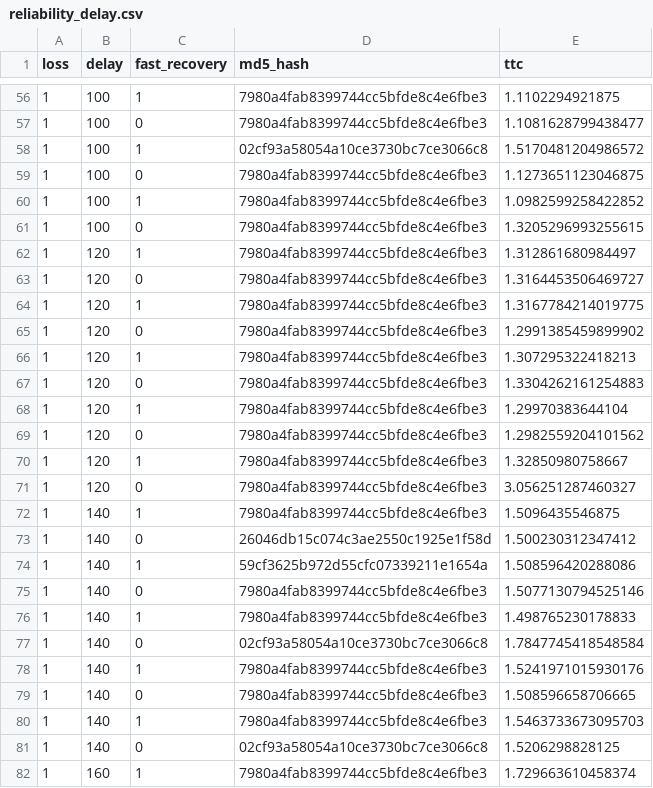
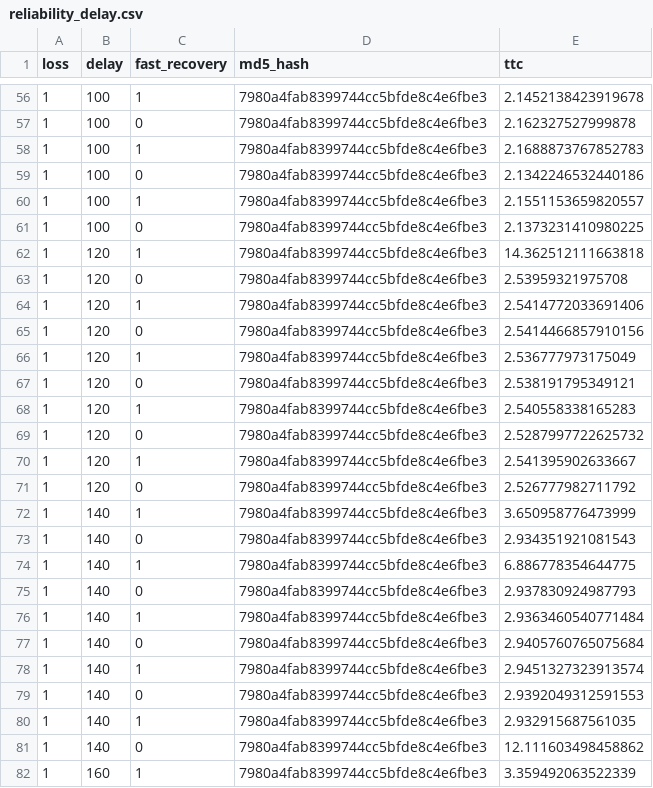
Before and after one commit to jahnabiroy/TCP-like-UDP, a CSV file: reliability_delay.csv, drawn as a sheet; only a part is shown, gaps mark what is left out; the diff covers the shown part only.

```diff
--- a/reliability_delay.csv
+++ b/reliability_delay.csv
@@ -56,27 +56,27 @@ loss,delay,fast_recovery,md5_hash,ttc
-1,100,1,7980a4fab8399744cc5bfde8c4e6fbe3,1.1102294921875
-1,100,0,7980a4fab8399744cc5bfde8c4e6fbe3,1.1081628799438477
-1,100,1,02cf93a58054a10ce3730bc7ce3066c8,1.5170481204986572
-1,100,0,7980a4fab8399744cc5bfde8c4e6fbe3,1.1273651123046875
-1,100,1,7980a4fab8399744cc5bfde8c4e6fbe3,1.0982599258422852
-1,100,0,7980a4fab8399744cc5bfde8c4e6fbe3,1.3205296993255615
-1,120,1,7980a4fab8399744cc5bfde8c4e6fbe3,1.312861680984497
-1,120,0,7980a4fab8399744cc5bfde8c4e6fbe3,1.3164453506469727
-1,120,1,7980a4fab8399744cc5bfde8c4e6fbe3,1.3167784214019775
-1,120,0,7980a4fab8399744cc5bfde8c4e6fbe3,1.2991385459899902
-1,120,1,7980a4fab8399744cc5bfde8c4e6fbe3,1.307295322418213
-1,120,0,7980a4fab8399744cc5bfde8c4e6fbe3,1.3304262161254883
-1,120,1,7980a4fab8399744cc5bfde8c4e6fbe3,1.29970383644104
-1,120,0,7980a4fab8399744cc5bfde8c4e6fbe3,1.2982559204101562
-1,120,1,7980a4fab8399744cc5bfde8c4e6fbe3,1.32850980758667
-1,120,0,7980a4fab8399744cc5bfde8c4e6fbe3,3.056251287460327
-1,140,1,7980a4fab8399744cc5bfde8c4e6fbe3,1.5096435546875
-1,140,0,26046db15c074c3ae2550c1925e1f58d,1.500230312347412
-1,140,1,59cf3625b972d55cfc07339211e1654a,1.508596420288086
-1,140,0,7980a4fab8399744cc5bfde8c4e6fbe3,1.5077130794525146
-1,140,1,7980a4fab8399744cc5bfde8c4e6fbe3,1.498765230178833
-1,140,0,02cf93a58054a10ce3730bc7ce3066c8,1.7847745418548584
-1,140,1,7980a4fab8399744cc5bfde8c4e6fbe3,1.5241971015930176
-1,140,0,7980a4fab8399744cc5bfde8c4e6fbe3,1.508596658706665
-1,140,1,7980a4fab8399744cc5bfde8c4e6fbe3,1.5463733673095703
-1,140,0,02cf93a58054a10ce3730bc7ce3066c8,1.5206298828125
-1,160,1,7980a4fab8399744cc5bfde8c4e6fbe3,1.729663610458374
+1,100,1,7980a4fab8399744cc5bfde8c4e6fbe3,2.1452138423919678
+1,100,0,7980a4fab8399744cc5bfde8c4e6fbe3,2.162327527999878
+1,100,1,7980a4fab8399744cc5bfde8c4e6fbe3,2.1688873767852783
+1,100,0,7980a4fab8399744cc5bfde8c4e6fbe3,2.1342246532440186
+1,100,1,7980a4fab8399744cc5bfde8c4e6fbe3,2.1551153659820557
+1,100,0,7980a4fab8399744cc5bfde8c4e6fbe3,2.1373231410980225
+1,120,1,7980a4fab8399744cc5bfde8c4e6fbe3,14.362512111663818
+1,120,0,7980a4fab8399744cc5bfde8c4e6fbe3,2.53959321975708
+1,120,1,7980a4fab8399744cc5bfde8c4e6fbe3,2.5414772033691406
+1,120,0,7980a4fab8399744cc5bfde8c4e6fbe3,2.5414466857910156
+1,120,1,7980a4fab8399744cc5bfde8c4e6fbe3,2.536777973175049
+1,120,0,7980a4fab8399744cc5bfde8c4e6fbe3,2.538191795349121
+1,120,1,7980a4fab8399744cc5bfde8c4e6fbe3,2.540558338165283
+1,120,0,7980a4fab8399744cc5bfde8c4e6fbe3,2.5287997722625732
+1,120,1,7980a4fab8399744cc5bfde8c4e6fbe3,2.541395902633667
+1,120,0,7980a4fab8399744cc5bfde8c4e6fbe3,2.526777982711792
+1,140,1,7980a4fab8399744cc5bfde8c4e6fbe3,3.650958776473999
+1,140,0,7980a4fab8399744cc5bfde8c4e6fbe3,2.934351921081543
+1,140,1,7980a4fab8399744cc5bfde8c4e6fbe3,6.886778354644775
+1,140,0,7980a4fab8399744cc5bfde8c4e6fbe3,2.937830924987793
+1,140,1,7980a4fab8399744cc5bfde8c4e6fbe3,2.9363460540771484
+1,140,0,7980a4fab8399744cc5bfde8c4e6fbe3,2.9405760765075684
+1,140,1,7980a4fab8399744cc5bfde8c4e6fbe3,2.9451327323913574
+1,140,0,7980a4fab8399744cc5bfde8c4e6fbe3,2.9392049312591553
+1,140,1,7980a4fab8399744cc5bfde8c4e6fbe3,2.932915687561035
+1,140,0,7980a4fab8399744cc5bfde8c4e6fbe3,12.111603498458862
+1,160,1,7980a4fab8399744cc5bfde8c4e6fbe3,3.359492063522339
```
Also changed, not shown: 95 edited cells elsewhere in this file, p2_fairness.csv, reliability_loss.csv, 34 other files.
